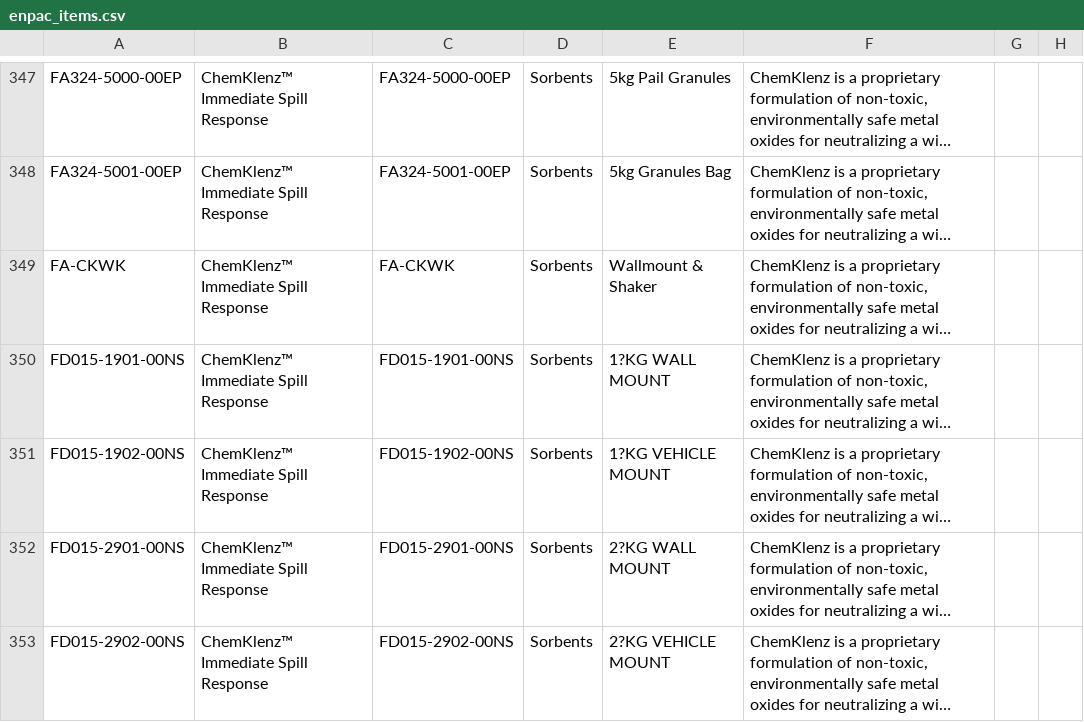
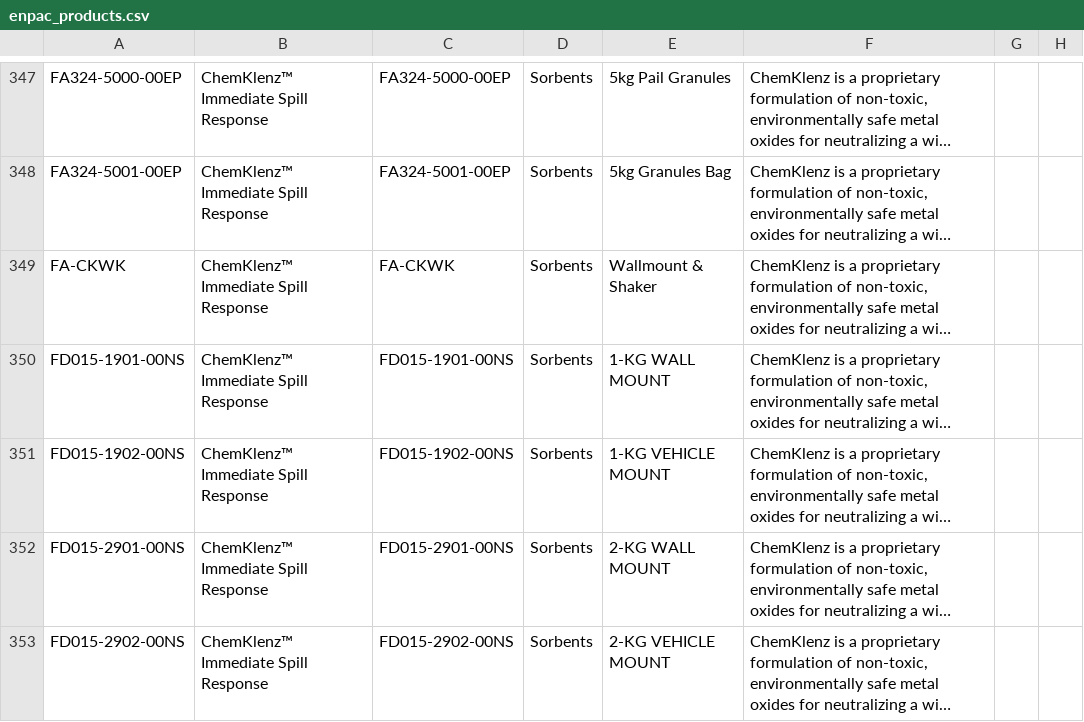
Before and after one commit to chaffeqa/ENPAC, a CSV file: db/csv_files/enpac_products.csv (was db/csv_files/enpac_items.csv), drawn as a sheet; only a part is shown, gaps mark what is left out; long unchanged cells end in …; the diff covers the shown part only; the diff names each change by its address in the sheet, - before the commit and + after, or states it on an @@ line.

Commit message:
yikes git...

```diff
--- a/db/csv_files/enpac_items.csv
+++ b/db/csv_files/enpac_products.csv
-E350: 1?KG WALL MOUNT
+E350: 1‐KG WALL MOUNT
-E351: 1?KG VEHICLE MOUNT
+E351: 1‐KG VEHICLE MOUNT
-E352: 2?KG WALL MOUNT
+E352: 2‐KG WALL MOUNT
-E353: 2?KG VEHICLE MOUNT
+E353: 2‐KG VEHICLE MOUNT
```
Also changed, not shown: 20 edited cells elsewhere in this file.
